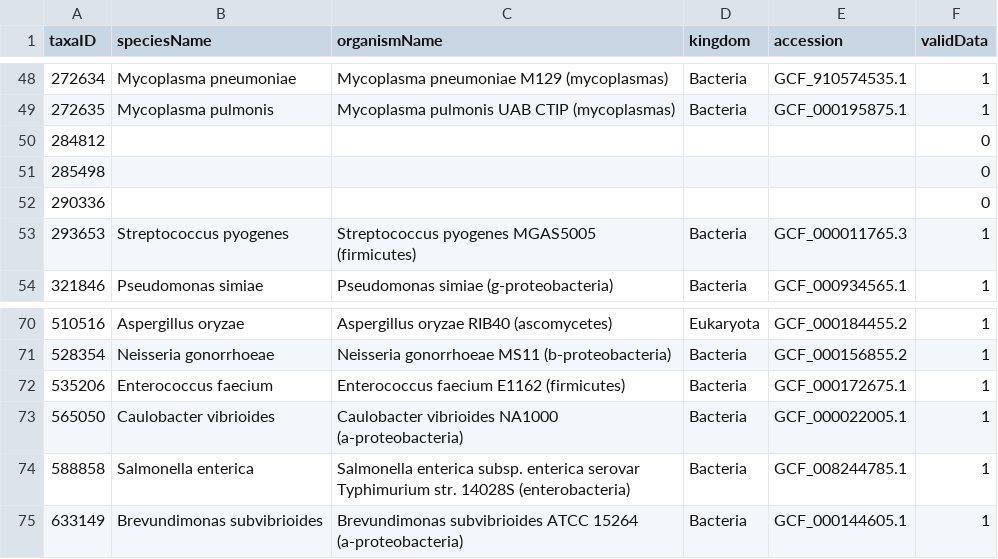
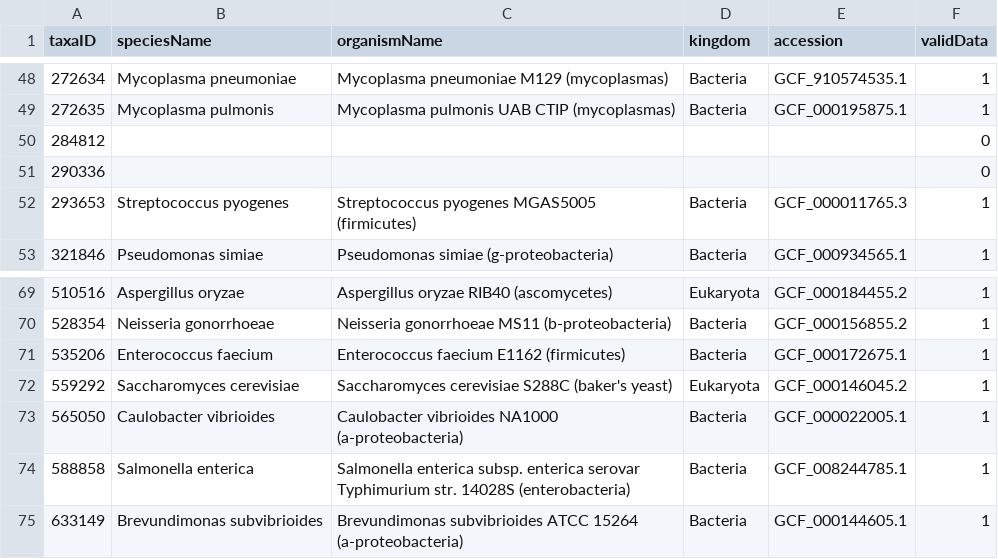
Before and after one commit to ModestMC/AMICodingRegionPrediction, a CSV file: SpeciesList.csv, drawn as a sheet; only a part is shown, gaps mark what is left out.

```diff
--- a/SpeciesList.csv
+++ b/SpeciesList.csv
@@ -50,3 +50,2 @@ taxaID,speciesName,organismName,kingdom,accession,validData
 284812,,,,,0
-285498,,,,,0
 290336,,,,,0
@@ -72,2 +71,3 @@ taxaID,speciesName,organismName,kingdom,accession,validData
 535206,Enterococcus faecium,Enterococcus faecium E1162 (firmicutes),Bacteria,GCF_000172675.1,1
+559292,Saccharomyces cerevisiae,Saccharomyces cerevisiae S288C (baker's yeast),Eukaryota,GCF_000146045.2,1
 565050,Caulobacter vibrioides,Caulobacter vibrioides NA1000 (a-proteobacteria),Bacteria,GCF_000022005.1,1
```
Also changed, not shown: TaxonomicIDList.csv, 2 other files.
